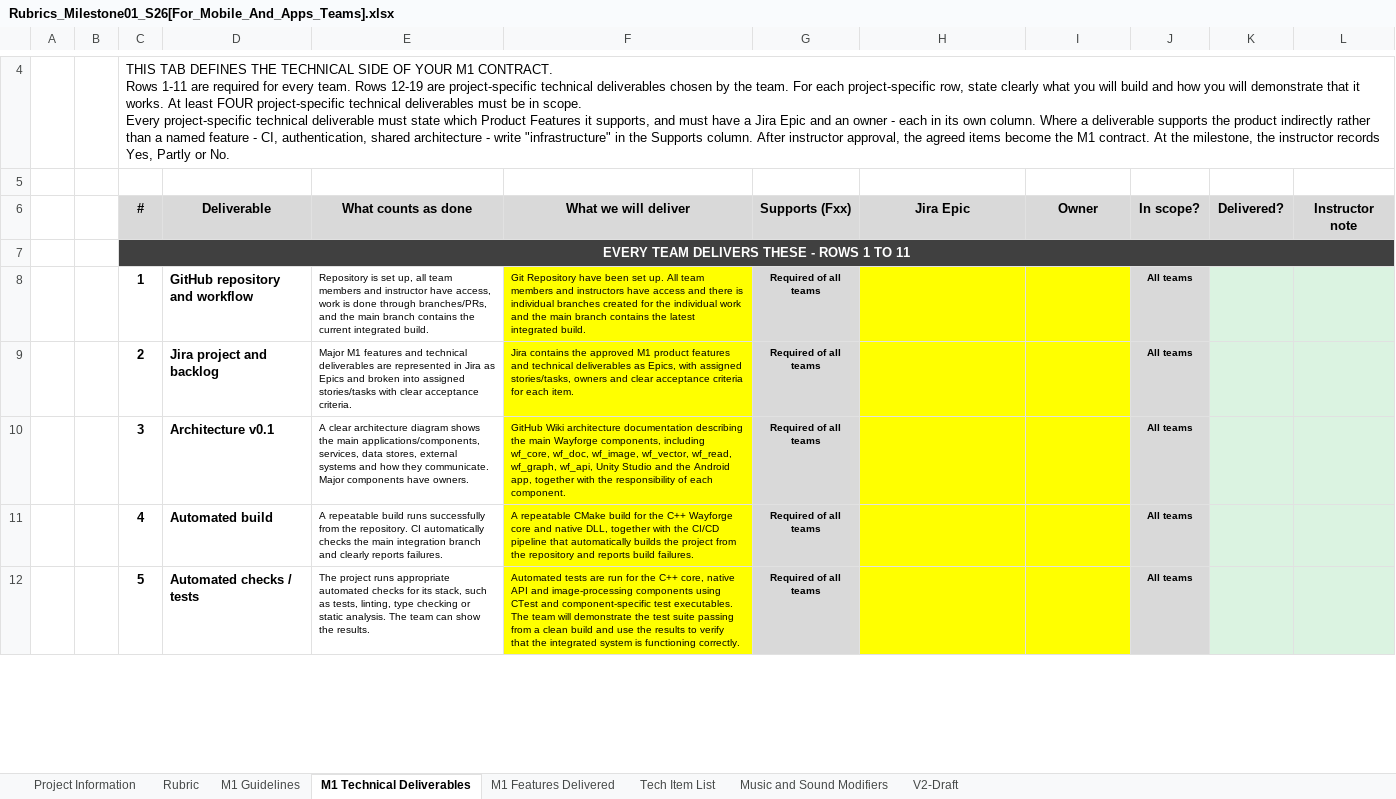
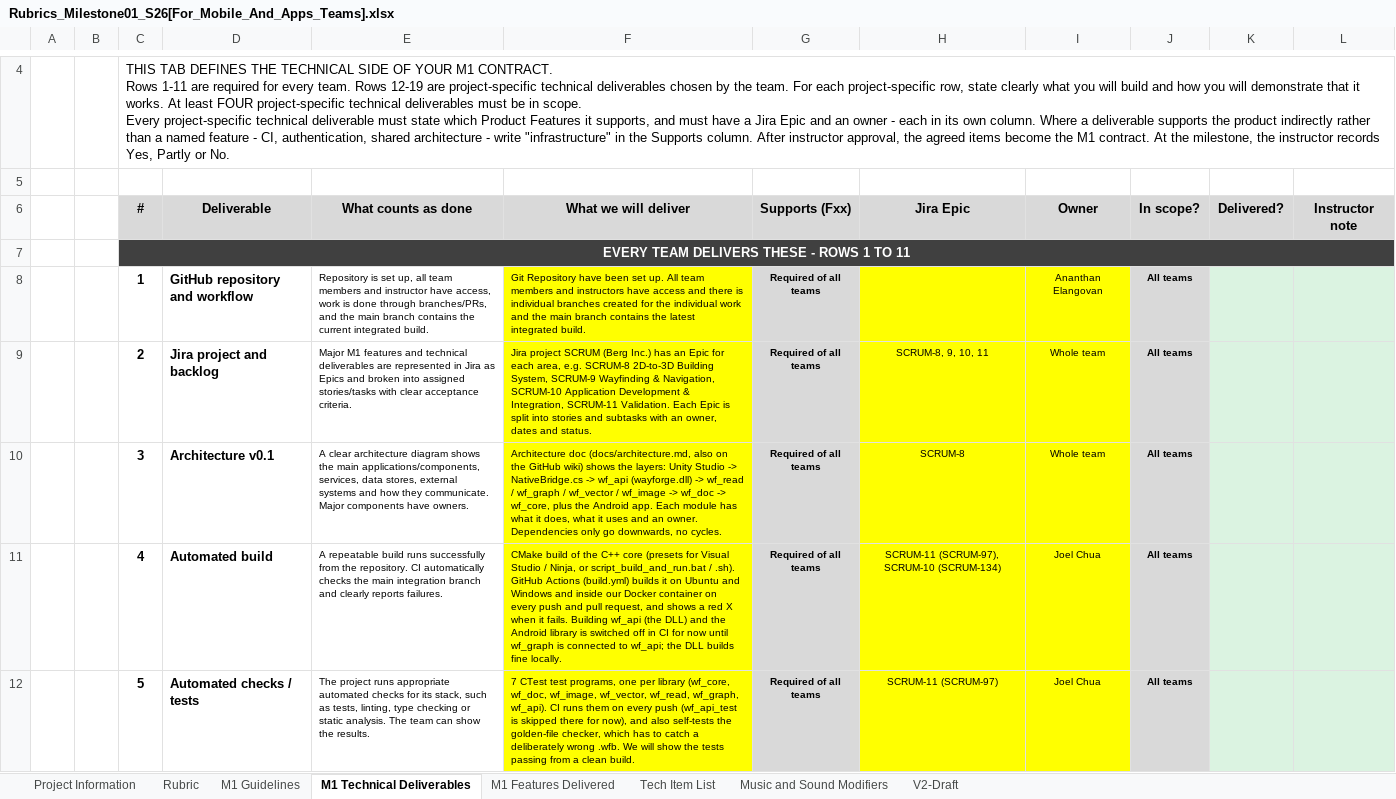
Before and after one commit to Ananth-cmd/csd3401f26-Team27-wf-wayforge, an Excel workbook: wayforge/docs/Rubrics_Milestone01_S26[For_Mobile_And_Apps_Teams].xlsx, sheet M1 Technical Deliverables, drawn as a sheet; only a part is shown, gaps mark what is left out; values as stored, in another font and other column widths than the file's, no borders; the diff covers the shown part only; the diff names each change by its address in the sheet, - before the commit and + after, or states it on an @@ line.

Commit message:
update rubrics file

```diff
--- a/wayforge/docs/Rubrics_Milestone01_S26[For_Mobile_And_Apps_Teams].xlsx (sheet M1 Technical Deliverables)
+++ b/wayforge/docs/Rubrics_Milestone01_S26[For_Mobile_And_Apps_Teams].xlsx (sheet M1 Technical Deliverables)
-I8 (Owner): (empty)
+I8 (Owner): Ananthan Elangovan
-F9 (What we will deliver): Jira contains the approved M1 product features and technical deliverables as Epics, with assigned stories/tasks, owners and clear acceptance criteria for each item.
+F9 (What we will deliver): Jira project SCRUM (Berg Inc.) has an Epic for each area, e.g. SCRUM-8 2D-to-3D Building System, SCRUM-9 Wayfinding & Navigation, SCRUM-10 Application Development & Integration, SCRUM-11 Validation. Each Epic is split into stories and subtasks with an owner, dates and status.
-H9 (Jira Epic): (empty)
+H9 (Jira Epic): SCRUM-8, 9, 10, 11
-I9:I10 (Owner): (empty)
+I9:I10 (Owner): Whole team
-F10 (What we will deliver): GitHub Wiki architecture documentation describing the main Wayforge components, including wf_core, wf_doc, wf_image, wf_vector, wf_read, wf_graph, wf_api, Unity Studio and the Android app, together with the responsibility of each component.
+F10 (What we will deliver): Architecture doc (docs/architecture.md, also on the GitHub wiki) shows the layers: Unity Studio -> NativeBridge.cs -> wf_api (wayforge.dll) -> wf_read / wf_graph / wf_vector / wf_image -> wf_doc -> wf_core, plus the Android app. Each module has what it does, what it uses and an owner. Dependencies only go downwards, no cycles.
-H10 (Jira Epic): (empty)
+H10 (Jira Epic): SCRUM-8
-F11 (What we will deliver): A repeatable CMake build for the C++ Wayforge core and native DLL, together with the CI/CD pipeline that automatically builds the project from the repository and reports build failures.
+F11 (What we will deliver): CMake build of the C++ core (presets for Visual Studio / Ninja, or script_build_and_run.bat / .sh). GitHub Actions (build.yml) builds it on Ubuntu and Windows and inside our Docker container on every push and pull request, and shows a red X when it fails. Building wf_api (the DLL) and the Android library is switched off in CI for now until wf_graph is connected to wf_api; the DLL builds fine locally.
-H11 (Jira Epic): (empty)
+H11 (Jira Epic): SCRUM-11 (SCRUM-97), SCRUM-10 (SCRUM-134)
-I11:I12 (Owner): (empty)
+I11:I12 (Owner): Joel Chua
-F12 (What we will deliver): Automated tests are run for the C++ core, native API and image-processing components using CTest and component-specific test executables. The team will demonstrate the test suite passing from a clean build and use the results to verify that the integrated system is functioning correctly.
+F12 (What we will deliver): 7 CTest test programs, one per library (wf_core, wf_doc, wf_image, wf_vector, wf_read, wf_graph, wf_api). CI runs them on every push (wf_api_test is skipped there for now), and also self-tests the golden-file checker, which has to catch a deliberately wrong .wfb. We will show the tests passing from a clean build.
-H12 (Jira Epic): (empty)
+H12 (Jira Epic): SCRUM-11 (SCRUM-97)
```
Also changed, not shown: 42 edited cells elsewhere in this sheet, sheet Tech Item List, 2 other files.
